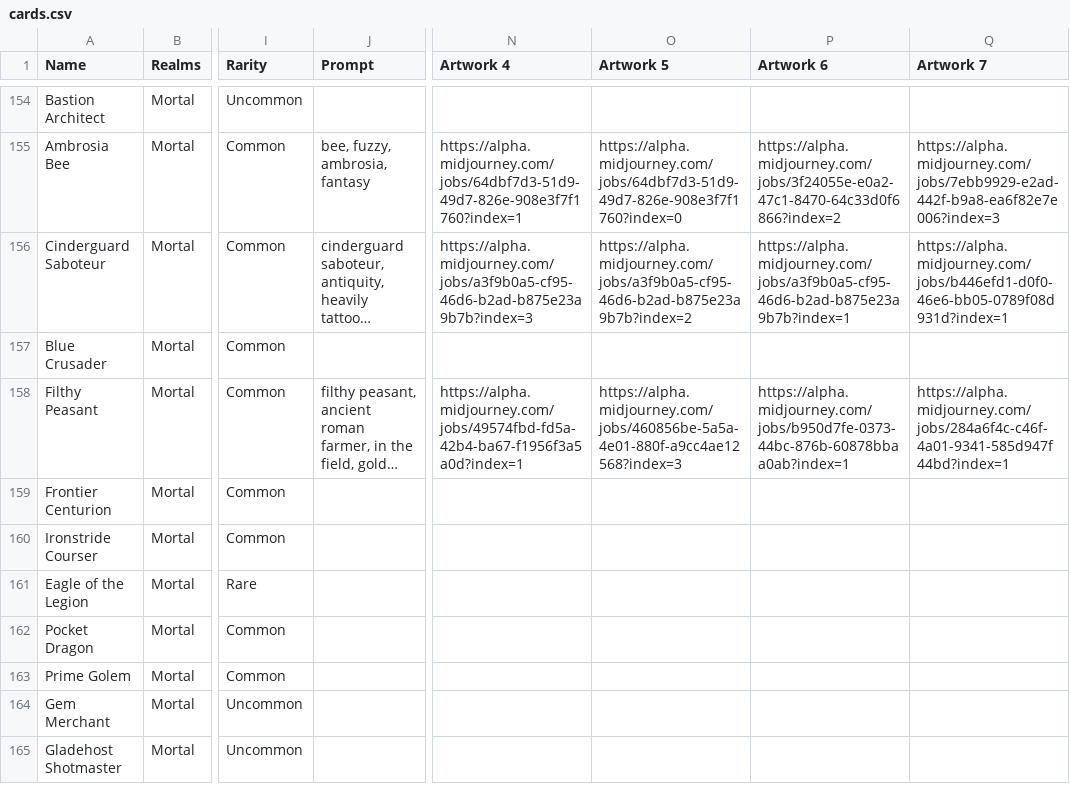
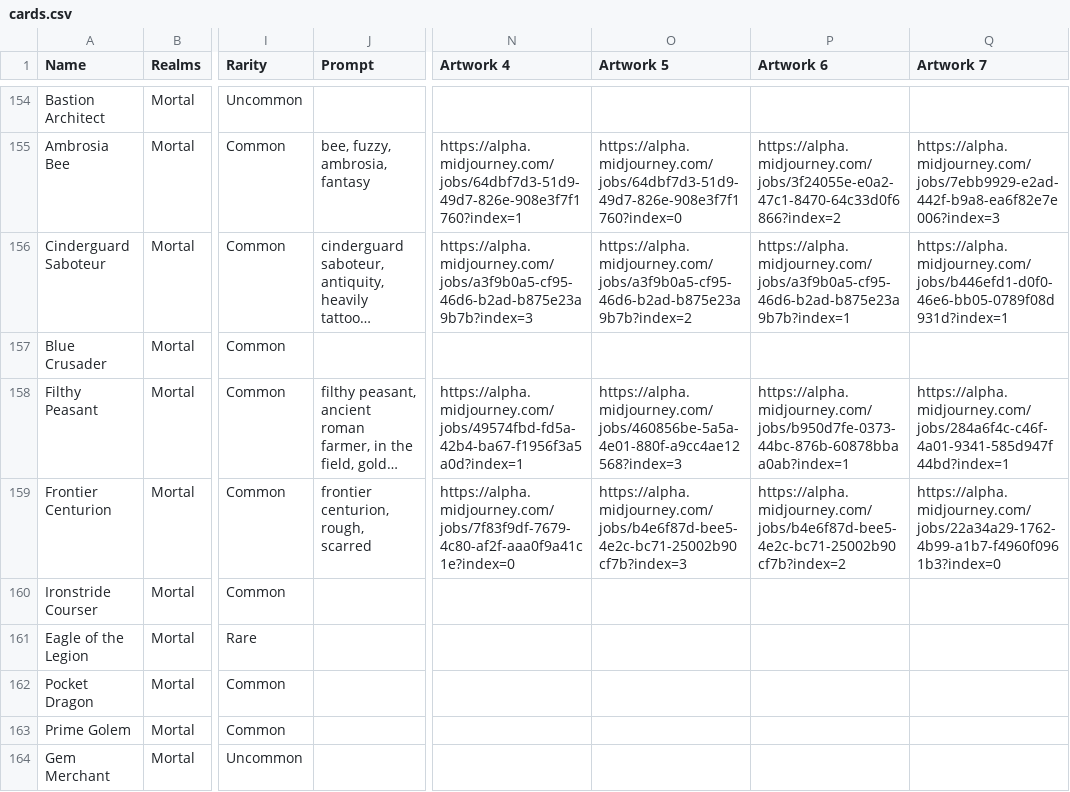
Before and after one commit to nonbiristudios/shardsofbeyond, a CSV file: card-data/cards.csv, drawn as a sheet; only a part is shown, gaps mark what is left out; the shorter side is filled out with more unchanged rows; long unchanged cells end in …; the diff names each change by its address in the sheet, - before the commit and + after, or states it on an @@ line.

```diff
--- a/card-data/cards.csv
+++ b/card-data/cards.csv
-J159 (Prompt): (empty)
+J159 (Prompt): frontier centurion, rough, scarred
-N159 (Artwork 4): (empty)
+N159 (Artwork 4): https://alpha.midjourney.com/jobs/7f83f9df-7679-4c80-af2f-aaa0f9a41c1e?index=0
-O159 (Artwork 5): (empty)
+O159 (Artwork 5): https://alpha.midjourney.com/jobs/b4e6f87d-bee5-4e2c-bc71-25002b90cf7b?index=3
-P159 (Artwork 6): (empty)
+P159 (Artwork 6): https://alpha.midjourney.com/jobs/b4e6f87d-bee5-4e2c-bc71-25002b90cf7b?index=2
-Q159 (Artwork 7): (empty)
+Q159 (Artwork 7): https://alpha.midjourney.com/jobs/22a34a29-1762-4b99-a1b7-f4960f0961b3?index=0
```
Also changed, not shown: 3 other files.
